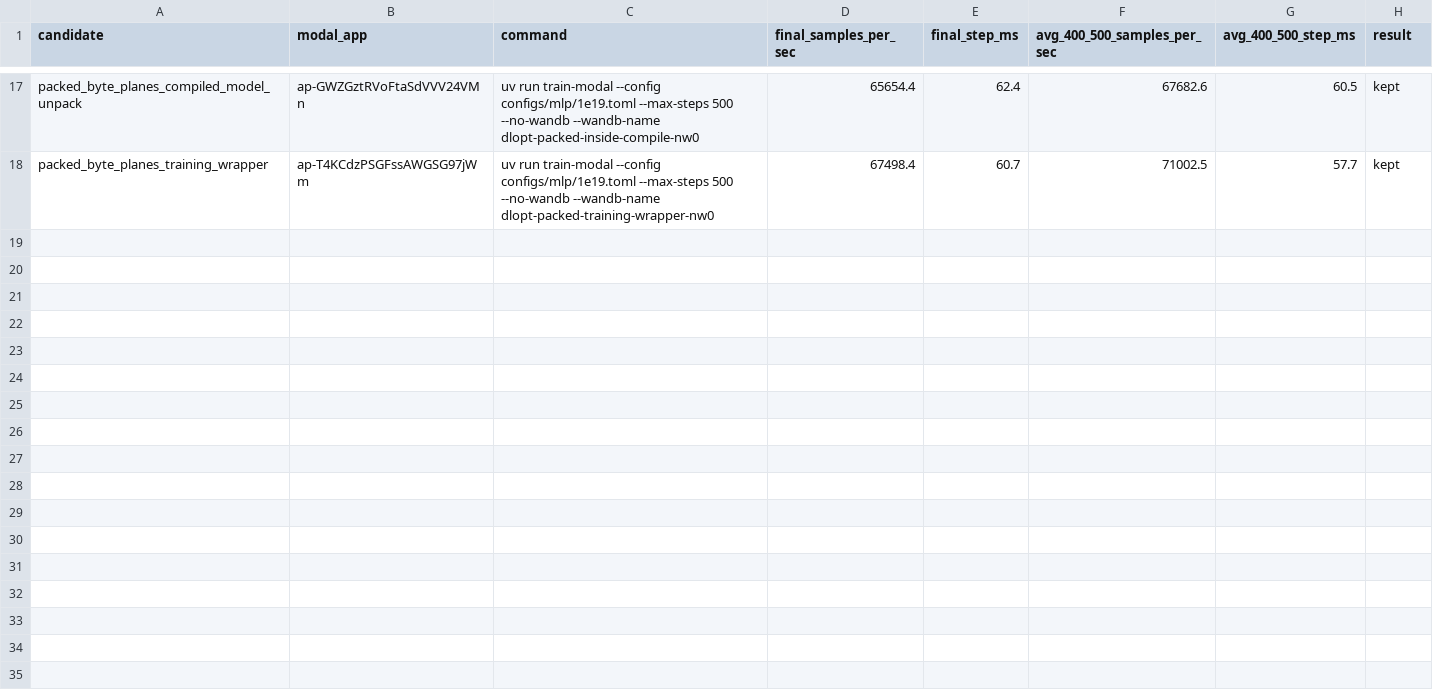
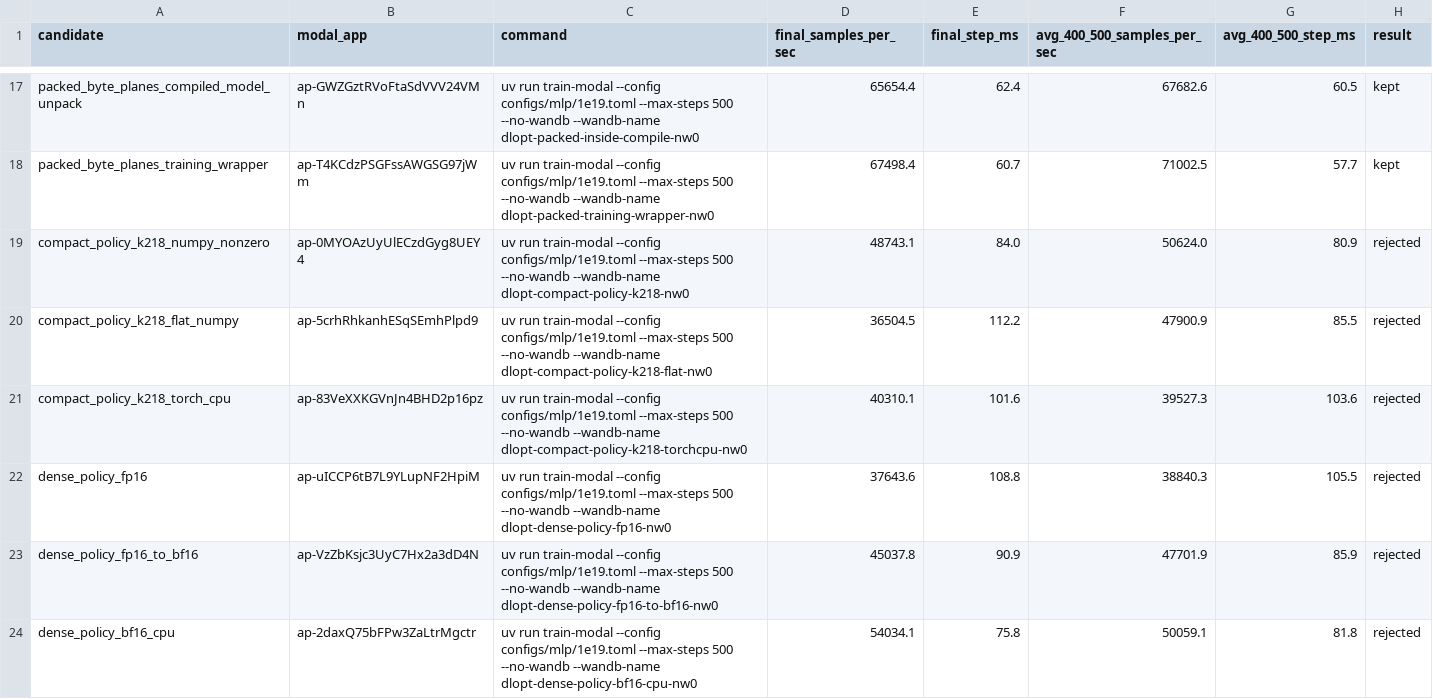
Before and after one commit to maxencefrenette/chess-engine-4, a CSV file: experiments/2026-05-25.10-dataloader-optimization/results.csv, drawn as a sheet; only a part is shown, gaps mark what is left out; the diff names each change by its address in the sheet, - before the commit and + after, or states it on an @@ line.

Commit message:
Document dataloader policy transfer benchmarks

```diff
--- a/experiments/2026-05-25.10-dataloader-optimization/results.csv
+++ b/experiments/2026-05-25.10-dataloader-optimization/results.csv
+row 19: compact_policy_k218_numpy_nonzero | ap-0MYOAzUyUlECzdGyg8UEY4 | uv run train-modal --config configs/mlp/1e19.toml --max-steps 500 --no-wandb --wandb-name dlopt-compact-policy-k218-nw0 | 48743.1 | 84.0 | 50624.0 | 80.9 | rejected
+row 20: compact_policy_k218_flat_numpy | ap-5crhRhkanhESqSEmhPlpd9 | uv run train-modal --config configs/mlp/1e19.toml --max-steps 500 --no-wandb --wandb-name dlopt-compact-policy-k218-flat-nw0 | 36504.5 | 112.2 | 47900.9 | 85.5 | rejected
+row 21: compact_policy_k218_torch_cpu | ap-83VeXXKGVnJn4BHD2p16pz | uv run train-modal --config configs/mlp/1e19.toml --max-steps 500 --no-wandb --wandb-name dlopt-compact-policy-k218-torchcpu-nw0 | 40310.1 | 101.6 | 39527.3 | 103.6 | rejected
+row 22: dense_policy_fp16 | ap-uICCP6tB7L9YLupNF2HpiM | uv run train-modal --config configs/mlp/1e19.toml --max-steps 500 --no-wandb --wandb-name dlopt-dense-policy-fp16-nw0 | 37643.6 | 108.8 | 38840.3 | 105.5 | rejected
+row 23: dense_policy_fp16_to_bf16 | ap-VzZbKsjc3UyC7Hx2a3dD4N | uv run train-modal --config configs/mlp/1e19.toml --max-steps 500 --no-wandb --wandb-name dlopt-dense-policy-fp16-to-bf16-nw0 | 45037.8 | 90.9 | 47701.9 | 85.9 | rejected
+row 24: dense_policy_bf16_cpu | ap-2daxQ75bFPw3ZaLtrMgctr | uv run train-modal --config configs/mlp/1e19.toml --max-steps 500 --no-wandb --wandb-name dlopt-dense-policy-bf16-cpu-nw0 | 54034.1 | 75.8 | 50059.1 | 81.8 | rejected
```
Also changed, not shown: 4 other files.
